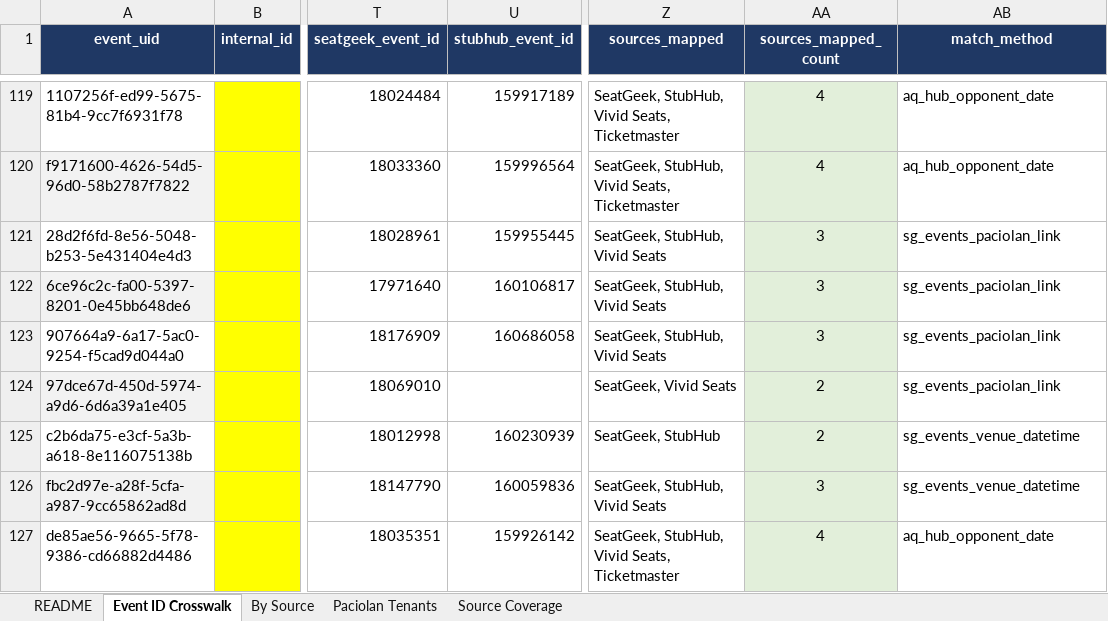
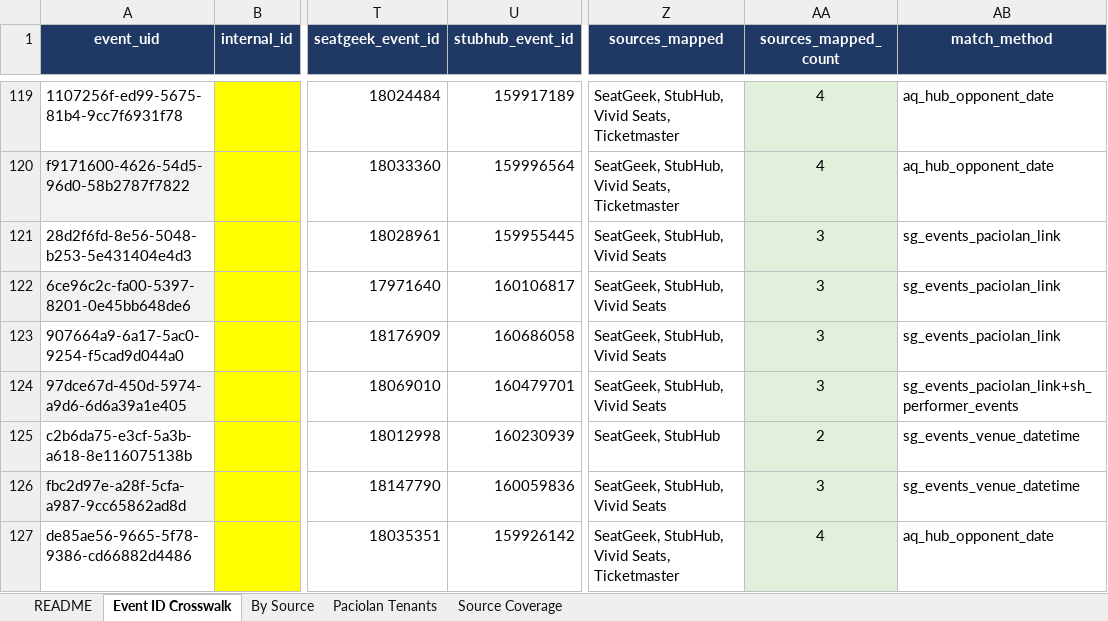
Before and after one commit to JulianS4K/Terminal-2, an Excel workbook: evd_event_id_crosswalk_mapped.xlsx, sheet Event ID Crosswalk, drawn as a sheet; only a part is shown, gaps mark what is left out; values as stored, in another font and other column widths than the file's, no borders; the diff covers the shown part only; the diff names each change by its address in the sheet, - before the commit and + after, or states it on an @@ line.

```diff
--- a/evd_event_id_crosswalk_mapped.xlsx (sheet Event ID Crosswalk)
+++ b/evd_event_id_crosswalk_mapped.xlsx (sheet Event ID Crosswalk)
-U124 (stubhub_event_id): (empty)
+U124 (stubhub_event_id): 160479701
-Z124 (sources_mapped): SeatGeek, Vivid Seats
+Z124 (sources_mapped): SeatGeek, StubHub, Vivid Seats
-AA124 (sources_mapped_count): 2
+AA124 (sources_mapped_count): 3
-AB124 (match_method): sg_events_paciolan_link
+AB124 (match_method): sg_events_paciolan_link+sh_performer_events
```
Also changed, not shown: 104 edited cells elsewhere in this sheet, sheet Source Coverage, 1 other file.
